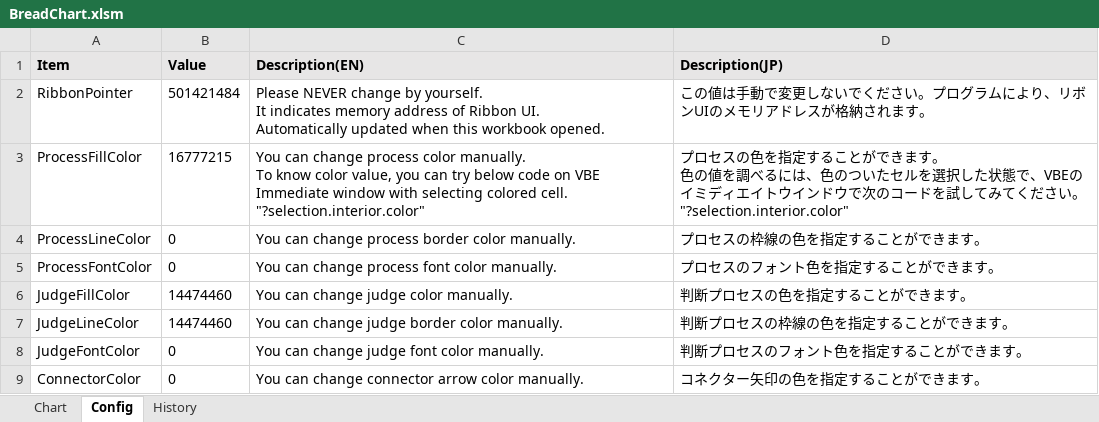
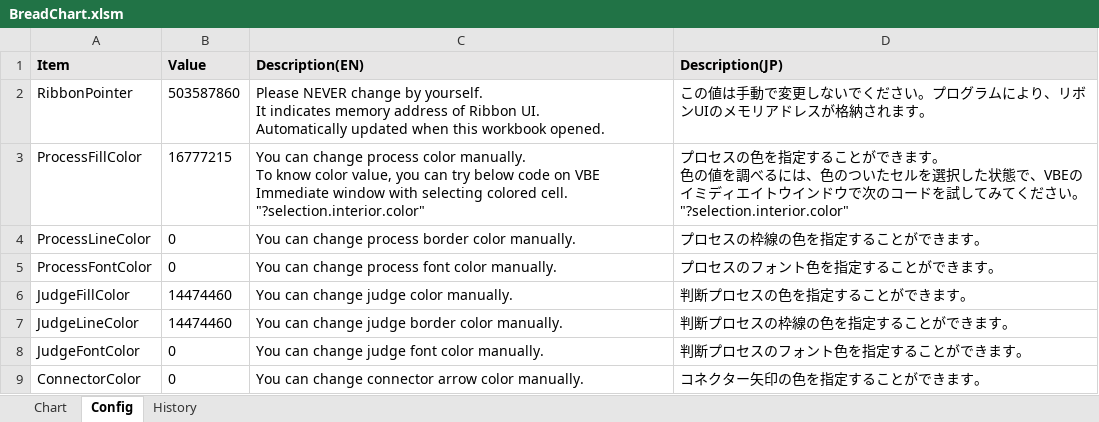
Before and after one commit to thom-jp/BreadChart, an Excel workbook: bin/BreadChart.xlsm, sheet Config, drawn as a sheet; values as stored, in another font and other column widths than the file's, no borders; the diff names each change by its address in the sheet, - before the commit and + after, or states it on an @@ line.

```diff
--- a/bin/BreadChart.xlsm (sheet Config)
+++ b/bin/BreadChart.xlsm (sheet Config)
-B2 (Value): 501421484
+B2 (Value): 503587860
```
Also changed, not shown: sheet History, sheet Chart.
